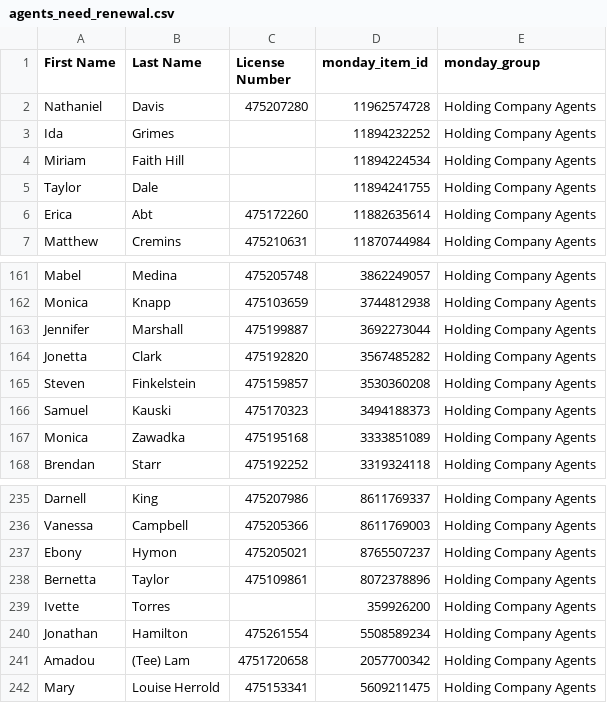
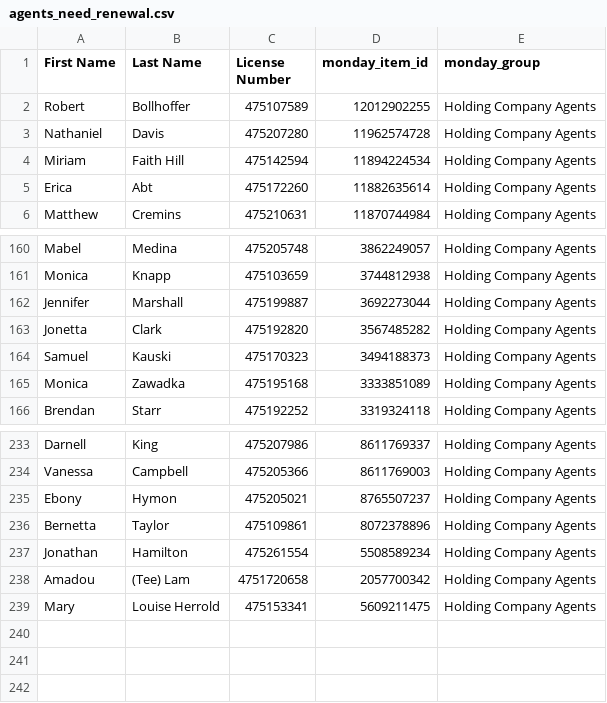
Before and after one commit to delfinparis/hc-agent-renewal-project, a CSV file: agents_need_renewal.csv, drawn as a sheet; only a part is shown, gaps mark what is left out.

```diff
--- a/agents_need_renewal.csv
+++ b/agents_need_renewal.csv
@@ -1,6 +1,5 @@
 First Name,Last Name,License Number,monday_item_id,monday_group
+Robert,Bollhoffer,475107589,12012902255,Holding Company Agents
 Nathaniel,Davis,475207280,11962574728,Holding Company Agents
-Ida,Grimes,,11894232252,Holding Company Agents
-Miriam,Faith Hill,,11894224534,Holding Company Agents
-Taylor,Dale,,11894241755,Holding Company Agents
+Miriam,Faith Hill,475142594,11894224534,Holding Company Agents
 Erica,Abt,475172260,11882635614,Holding Company Agents
@@ -164,3 +163,2 @@ Jennifer,Marshall,475199887,3692273044,Holding Company Agents
 Jonetta,Clark,475192820,3567485282,Holding Company Agents
-Steven,Finkelstein,475159857,3530360208,Holding Company Agents
 Samuel,Kauski,475170323,3494188373,Holding Company Agents
@@ -238,3 +236,2 @@ Ebony,Hymon,475205021,8765507237,Holding Company Agents
 Bernetta,Taylor,475109861,8072378896,Holding Company Agents
-Ivette,Torres,,359926200,Holding Company Agents
 Jonathan,Hamilton,475261554,5508589234,Holding Company Agents
```
Also changed, not shown: 1 other file.
